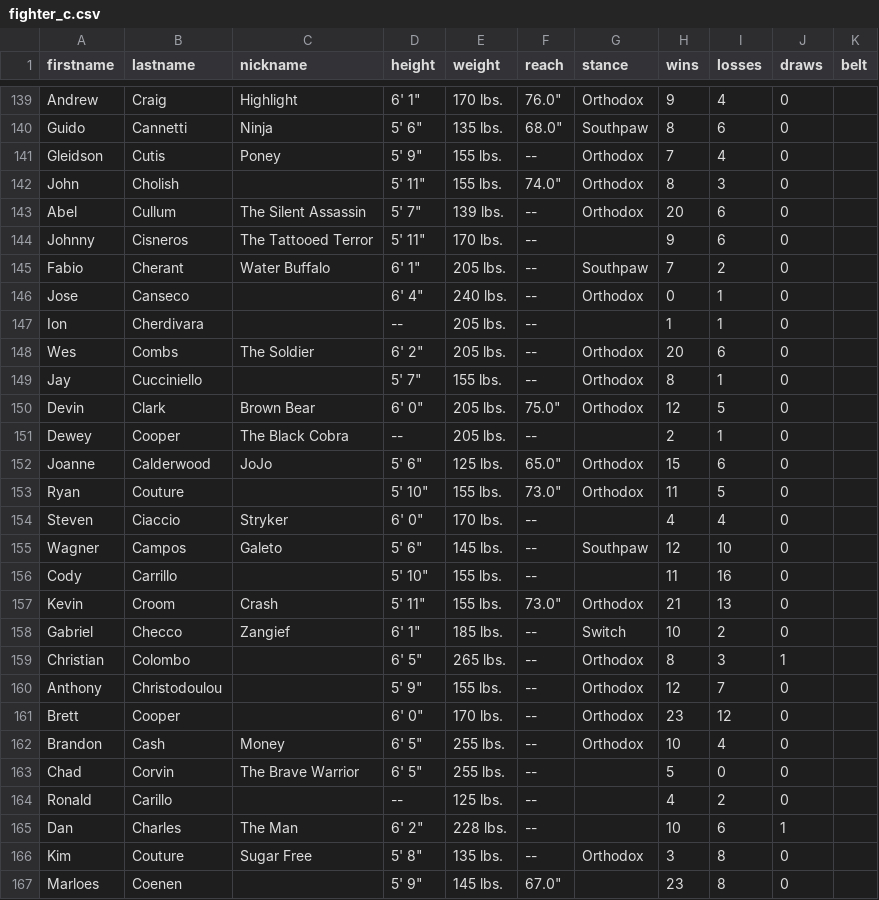
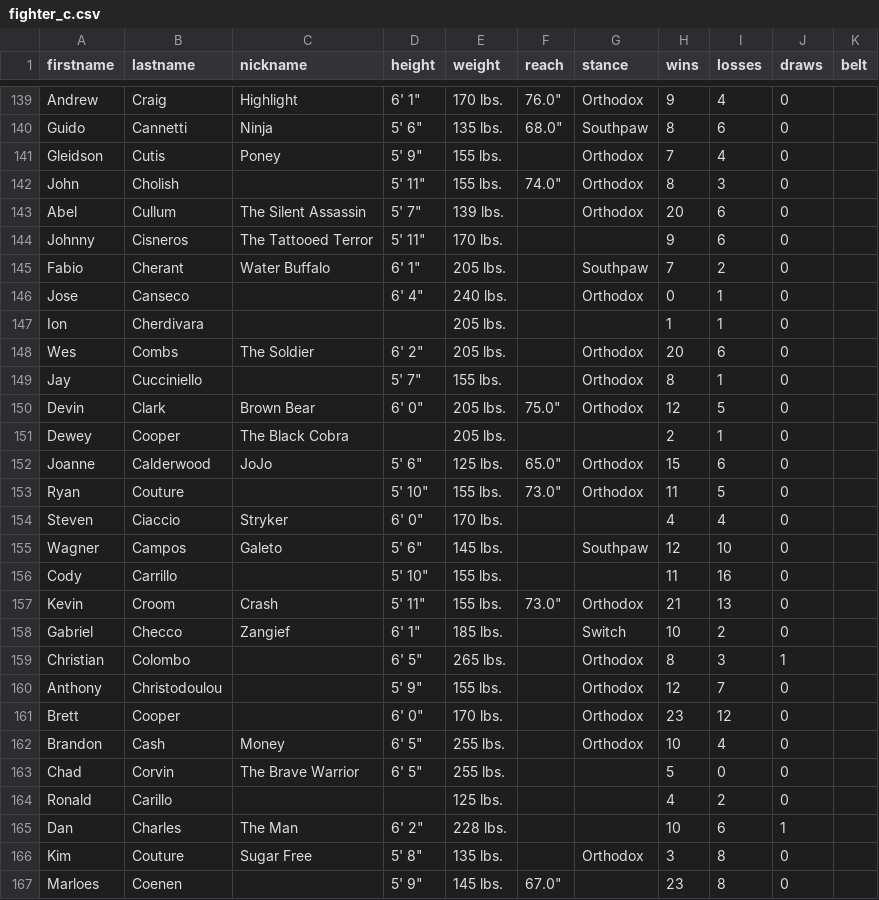
Before and after one commit to JJX30/UltimateAPI, a CSV file: assets/fighter_c.csv, drawn as a sheet; only a part is shown, gaps mark what is left out; the diff covers the shown part only.

```diff
--- a/assets/fighter_c.csv
+++ b/assets/fighter_c.csv
@@ -140,28 +140,28 @@
 "Guido","Cannetti","Ninja","5' 6""","135 lbs.","68.0""","Southpaw","8","6","0",""
-"Gleidson","Cutis","Poney","5' 9""","155 lbs.","--","Orthodox","7","4","0",""
+"Gleidson","Cutis","Poney","5' 9""","155 lbs.","","Orthodox","7","4","0",""
 "John","Cholish","","5' 11""","155 lbs.","74.0""","Orthodox","8","3","0",""
-"Abel","Cullum","The Silent Assassin","5' 7""","139 lbs.","--","Orthodox","20","6","0",""
-"Johnny","Cisneros","The Tattooed Terror","5' 11""","170 lbs.","--","","9","6","0",""
-"Fabio","Cherant","Water Buffalo","6' 1""","205 lbs.","--","Southpaw","7","2","0",""
-"Jose","Canseco","","6' 4""","240 lbs.","--","Orthodox","0","1","0",""
-"Ion","Cherdivara","","--","205 lbs.","--","","1","1","0",""
-"Wes","Combs","The Soldier","6' 2""","205 lbs.","--","Orthodox","20","6","0",""
-"Jay","Cucciniello","","5' 7""","155 lbs.","--","Orthodox","8","1","0",""
+"Abel","Cullum","The Silent Assassin","5' 7""","139 lbs.","","Orthodox","20","6","0",""
+"Johnny","Cisneros","The Tattooed Terror","5' 11""","170 lbs.","","","9","6","0",""
+"Fabio","Cherant","Water Buffalo","6' 1""","205 lbs.","","Southpaw","7","2","0",""
+"Jose","Canseco","","6' 4""","240 lbs.","","Orthodox","0","1","0",""
+"Ion","Cherdivara","","","205 lbs.","","","1","1","0",""
+"Wes","Combs","The Soldier","6' 2""","205 lbs.","","Orthodox","20","6","0",""
+"Jay","Cucciniello","","5' 7""","155 lbs.","","Orthodox","8","1","0",""
 "Devin","Clark","Brown Bear","6' 0""","205 lbs.","75.0""","Orthodox","12","5","0",""
-"Dewey","Cooper","The Black Cobra","--","205 lbs.","--","","2","1","0",""
+"Dewey","Cooper","The Black Cobra","","205 lbs.","","","2","1","0",""
 "Joanne","Calderwood","JoJo","5' 6""","125 lbs.","65.0""","Orthodox","15","6","0",""
 "Ryan","Couture","","5' 10""","155 lbs.","73.0""","Orthodox","11","5","0",""
-"Steven","Ciaccio","Stryker","6' 0""","170 lbs.","--","","4","4","0",""
-"Wagner","Campos","Galeto","5' 6""","145 lbs.","--","Southpaw","12","10","0",""
-"Cody","Carrillo","","5' 10""","155 lbs.","--","","11","16","0",""
+"Steven","Ciaccio","Stryker","6' 0""","170 lbs.","","","4","4","0",""
+"Wagner","Campos","Galeto","5' 6""","145 lbs.","","Southpaw","12","10","0",""
+"Cody","Carrillo","","5' 10""","155 lbs.","","","11","16","0",""
 "Kevin","Croom","Crash","5' 11""","155 lbs.","73.0""","Orthodox","21","13","0",""
-"Gabriel","Checco","Zangief","6' 1""","185 lbs.","--","Switch","10","2","0",""
-"Christian","Colombo","","6' 5""","265 lbs.","--","Orthodox","8","3","1",""
-"Anthony","Christodoulou","","5' 9""","155 lbs.","--","Orthodox","12","7","0",""
-"Brett","Cooper","","6' 0""","170 lbs.","--","Orthodox","23","12","0",""
-"Brandon","Cash","Money","6' 5""","255 lbs.","--","Orthodox","10","4","0",""
-"Chad","Corvin","The Brave Warrior","6' 5""","255 lbs.","--","","5","0","0",""
-"Ronald","Carillo","","--","125 lbs.","--","","4","2","0",""
-"Dan","Charles","The Man","6' 2""","228 lbs.","--","","10","6","1",""
-"Kim","Couture","Sugar Free","5' 8""","135 lbs.","--","Orthodox","3","8","0",""
+"Gabriel","Checco","Zangief","6' 1""","185 lbs.","","Switch","10","2","0",""
+"Christian","Colombo","","6' 5""","265 lbs.","","Orthodox","8","3","1",""
+"Anthony","Christodoulou","","5' 9""","155 lbs.","","Orthodox","12","7","0",""
+"Brett","Cooper","","6' 0""","170 lbs.","","Orthodox","23","12","0",""
+"Brandon","Cash","Money","6' 5""","255 lbs.","","Orthodox","10","4","0",""
+"Chad","Corvin","The Brave Warrior","6' 5""","255 lbs.","","","5","0","0",""
+"Ronald","Carillo","","","125 lbs.","","","4","2","0",""
+"Dan","Charles","The Man","6' 2""","228 lbs.","","","10","6","1",""
+"Kim","Couture","Sugar Free","5' 8""","135 lbs.","","Orthodox","3","8","0",""
 "Marloes","Coenen","","5' 9""","145 lbs.","67.0""","","23","8","0",""
```
Also changed, not shown: 1 removed row and 140 edited cells elsewhere in this file, assets/fighter_b.csv, assets/fighter_g.csv, 28 other files.
